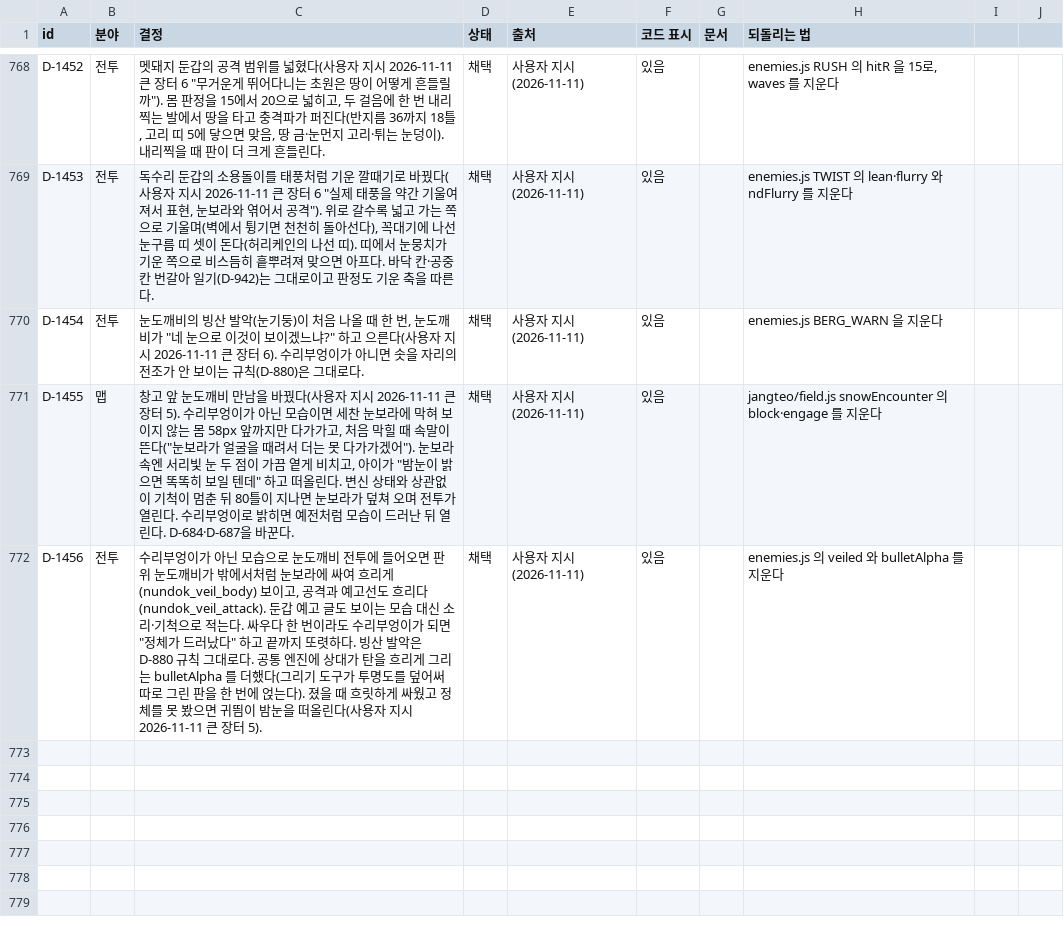
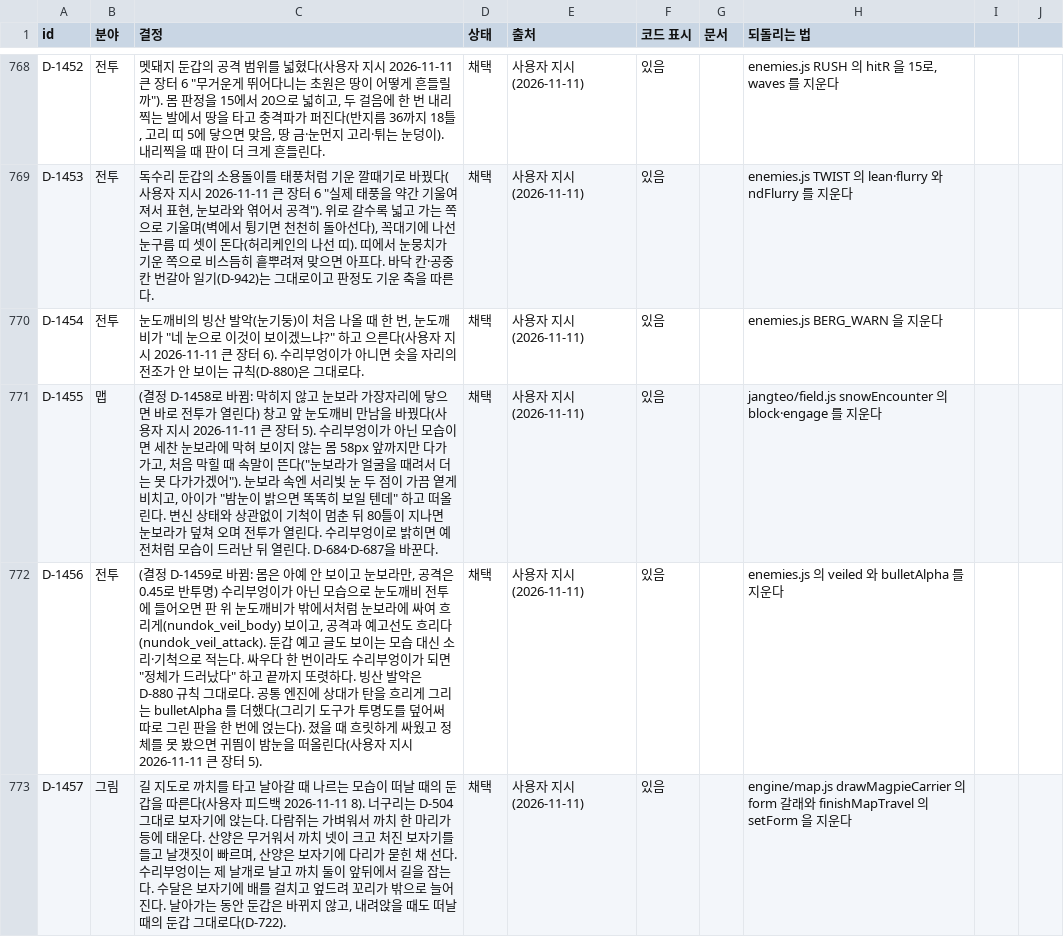
Before and after one commit to MATTTTJ/PACKOON, a CSV file: design/data/decisions.csv, drawn as a sheet; only a part is shown, gaps mark what is left out; the diff covers the shown part only.

```diff
--- a/design/data/decisions.csv
+++ b/design/data/decisions.csv
@@ -770,3 +770,4 @@ D-1453,전투,"독수리 둔갑의 소용돌이를 태풍처럼 기운 깔때기
 D-1454,전투,"눈도깨비의 빙산 발악(눈기둥)이 처음 나올 때 한 번, 눈도깨비가 ""네 눈으로 이것이 보이겠느냐?"" 하고 으른다(사용자 지시 2026-11-11 큰 장터 6). 수리부엉이가 아니면 솟을 자리의 전조가 안 보이는 규칙(D-880)은 그대로다.",채택,사용자 지시(2026-11-11),있음,,enemies.js BERG_WARN 을 지운다
-D-1455,맵,"창고 앞 눈도깨비 만남을 바꿨다(사용자 지시 2026-11-11 큰 장터 5). 수리부엉이가 아닌 모습이면 세찬 눈보라에 막혀 보이지 않는 몸 58px 앞까지만 다가가고, 처음 막힐 때 속말이 뜬다(""눈보라가 얼굴을 때려서 더는 못 다가가겠어""). 눈보라 속엔 서리빛 눈 두 점이 가끔 옅게 비치고, 아이가 ""밤눈이 밝으면 똑똑히 보일 텐데"" 하고 떠올린다. 변신 상태와 상관없이 기척이 멈춘 뒤 80틀이 지나면 눈보라가 덮쳐 오며 전투가 열린다. 수리부엉이로 밝히면 예전처럼 모습이 드러난 뒤 열린다. D-684·D-687을 바꾼다.",채택,사용자 지시(2026-11-11),있음,,jangteo/field.js snowEncounter 의 block·engage 를 지운다
-D-1456,전투,"수리부엉이가 아닌 모습으로 눈도깨비 전투에 들어오면 판 위 눈도깨비가 밖에서처럼 눈보라에 싸여 흐리게(nundok_veil_body) 보이고, 공격과 예고선도 흐리다(nundok_veil_attack). 둔갑 예고 글도 보이는 모습 대신 소리·기척으로 적는다. 싸우다 한 번이라도 수리부엉이가 되면 ""정체가 드러났다"" 하고 끝까지 또렷하다. 빙산 발악은 D-880 규칙 그대로다. 공통 엔진에 상대가 탄을 흐리게 그리는 bulletAlpha 를 더했다(그리기 도구가 투명도를 덮어써 따로 그린 판을 한 번에 얹는다). 졌을 때 흐릿하게 싸웠고 정체를 못 봤으면 귀띔이 밤눈을 떠올린다(사용자 지시 2026-11-11 큰 장터 5).",채택,사용자 지시(2026-11-11),있음,,enemies.js 의 veiled 와 bulletAlpha 를 지운다
+D-1455,맵,"(결정 D-1458로 바뀜: 막히지 않고 눈보라 가장자리에 닿으면 바로 전투가 열린다) 창고 앞 눈도깨비 만남을 바꿨다(사용자 지시 2026-11-11 큰 장터 5). 수리부엉이가 아닌 모습이면 세찬 눈보라에 막혀 보이지 않는 몸 58px 앞까지만 다가가고, 처음 막힐 때 속말이 뜬다(""눈보라가 얼굴을 때려서 더는 못 다가가겠어""). 눈보라 속엔 서리빛 눈 두 점이 가끔 옅게 비치고, 아이가 ""밤눈이 밝으면 똑똑히 보일 텐데"" 하고 떠올린다. 변신 상태와 상관없이 기척이 멈춘 뒤 80틀이 지나면 눈보라가 덮쳐 오며 전투가 열린다. 수리부엉이로 밝히면 예전처럼 모습이 드러난 뒤 열린다. D-684·D-687을 바꾼다.",채택,사용자 지시(2026-11-11),있음,,jangteo/field.js snowEncounter 의 block·engage 를 지운다
+D-1456,전투,"(결정 D-1459로 바뀜: 몸은 아예 안 보이고 눈보라만, 공격은 0.45로 반투명) 수리부엉이가 아닌 모습으로 눈도깨비 전투에 들어오면 판 위 눈도깨비가 밖에서처럼 눈보라에 싸여 흐리게(nundok_veil_body) 보이고, 공격과 예고선도 흐리다(nundok_veil_attack). 둔갑 예고 글도 보이는 모습 대신 소리·기척으로 적는다. 싸우다 한 번이라도 수리부엉이가 되면 ""정체가 드러났다"" 하고 끝까지 또렷하다. 빙산 발악은 D-880 규칙 그대로다. 공통 엔진에 상대가 탄을 흐리게 그리는 bulletAlpha 를 더했다(그리기 도구가 투명도를 덮어써 따로 그린 판을 한 번에 얹는다). 졌을 때 흐릿하게 싸웠고 정체를 못 봤으면 귀띔이 밤눈을 떠올린다(사용자 지시 2026-11-11 큰 장터 5).",채택,사용자 지시(2026-11-11),있음,,enemies.js 의 veiled 와 bulletAlpha 를 지운다
+D-1457,그림,"길 지도로 까치를 타고 날아갈 때 나르는 모습이 떠날 때의 둔갑을 따른다(사용자 피드백 2026-11-11 8). 너구리는 D-504 그대로 보자기에 앉는다. 다람쥐는 가벼워서 까치 한 마리가 등에 태운다. 산양은 무거워서 까치 넷이 크고 처진 보자기를 들고 날갯짓이 빠르며, 산양은 보자기에 다리가 묻힌 채 선다. 수리부엉이는 제 날개로 날고 까치 둘이 앞뒤에서 길을 잡는다. 수달은 보자기에 배를 걸치고 엎드려 꼬리가 밖으로 늘어진다. 날아가는 동안 둔갑은 바뀌지 않고, 내려앉을 때도 떠날 때의 둔갑 그대로다(D-722).",채택,사용자 지시(2026-11-11),있음,,engine/map.js drawMagpieCarrier 의 form 갈래와 finishMapTravel 의 setForm 을 지운다
```
Also changed, not shown: 2 added rows and 1 edited cell elsewhere in this file, design/data/tuning.csv, 10 other files.
